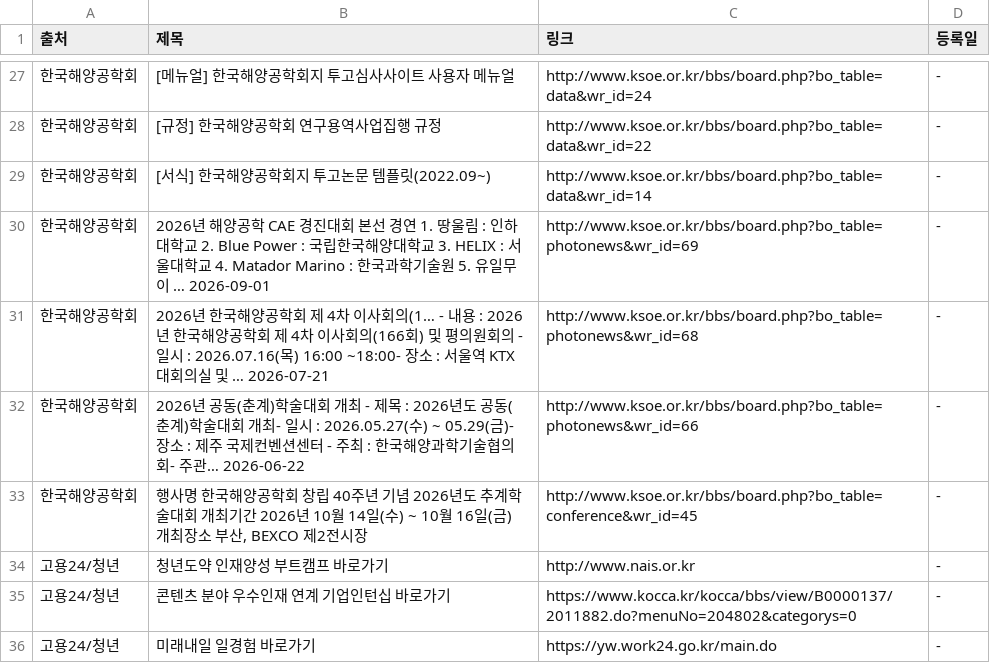
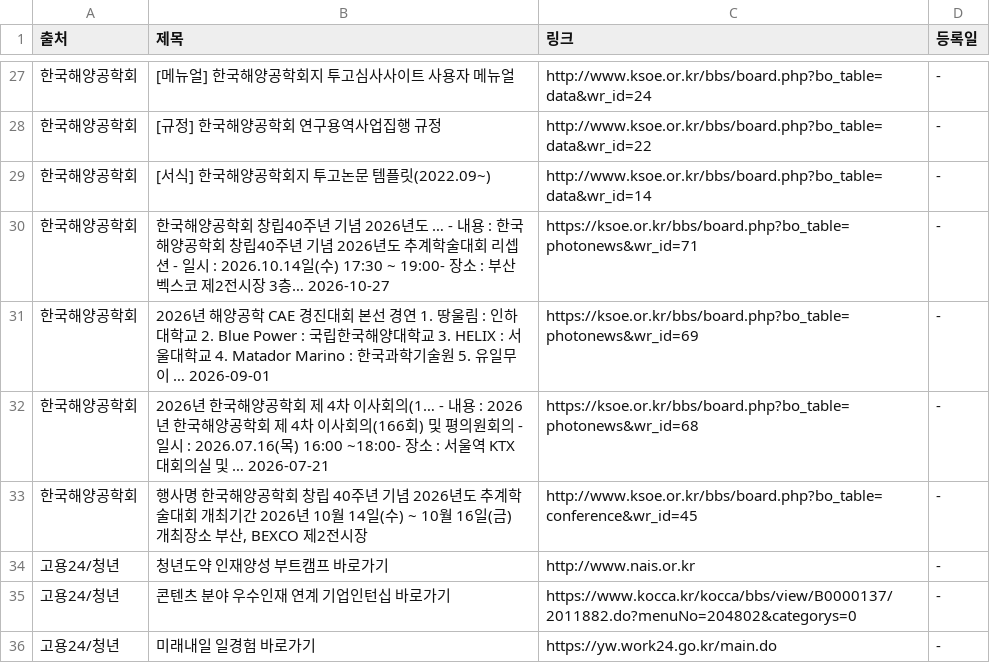
Before and after one commit to Diesel-Hun/job-activity-scraper, a CSV file: latest_jobs.csv, drawn as a sheet; only a part is shown, gaps mark what is left out; removed rows and columns are numbered as before the commit, all else as after; the diff names each change by its address in the sheet, - before the commit and + after, or states it on an @@ line.

```diff
--- a/latest_jobs.csv
+++ b/latest_jobs.csv
+row 30: 한국해양공학회 | 한국해양공학회 창립40주년 기념 2026년도 … - 내용 : 한국해양공학회 창립40주년 기념 2026년도 추계학술대회 리셉션 - 일시 : 2026.10.14일(수) 17:30 ~ 19:00- 장소 : 부산 벡스코 제2전시장 3층… 2026-10-27 | https://ksoe.or.kr/bbs/board.php?bo_table=photonews&wr_id=71 | -
-C31 (링크): http://www.ksoe.or.kr/bbs/board.php?bo_table=photonews&wr_id=69
+C31 (링크): https://ksoe.or.kr/bbs/board.php?bo_table=photonews&wr_id=69
-C32 (링크): http://www.ksoe.or.kr/bbs/board.php?bo_table=photonews&wr_id=68
+C32 (링크): https://ksoe.or.kr/bbs/board.php?bo_table=photonews&wr_id=68
-row 32: 한국해양공학회 | 2026년 공동(춘계)학술대회 개최 - 제목 : 2026년도 공동(춘계)학술대회 개최- 일시 : 2026.05.27(수) ~ 05.29(금)- 장소 : 제주 국제컨벤션센터 - 주최 : 한국해양과학기술협의회- 주관… 2026-06-22 | http://www.ksoe.or.kr/bbs/board.php?bo_table=photonews&wr_id=66 | -
```
Also changed, not shown: 1 other file.
